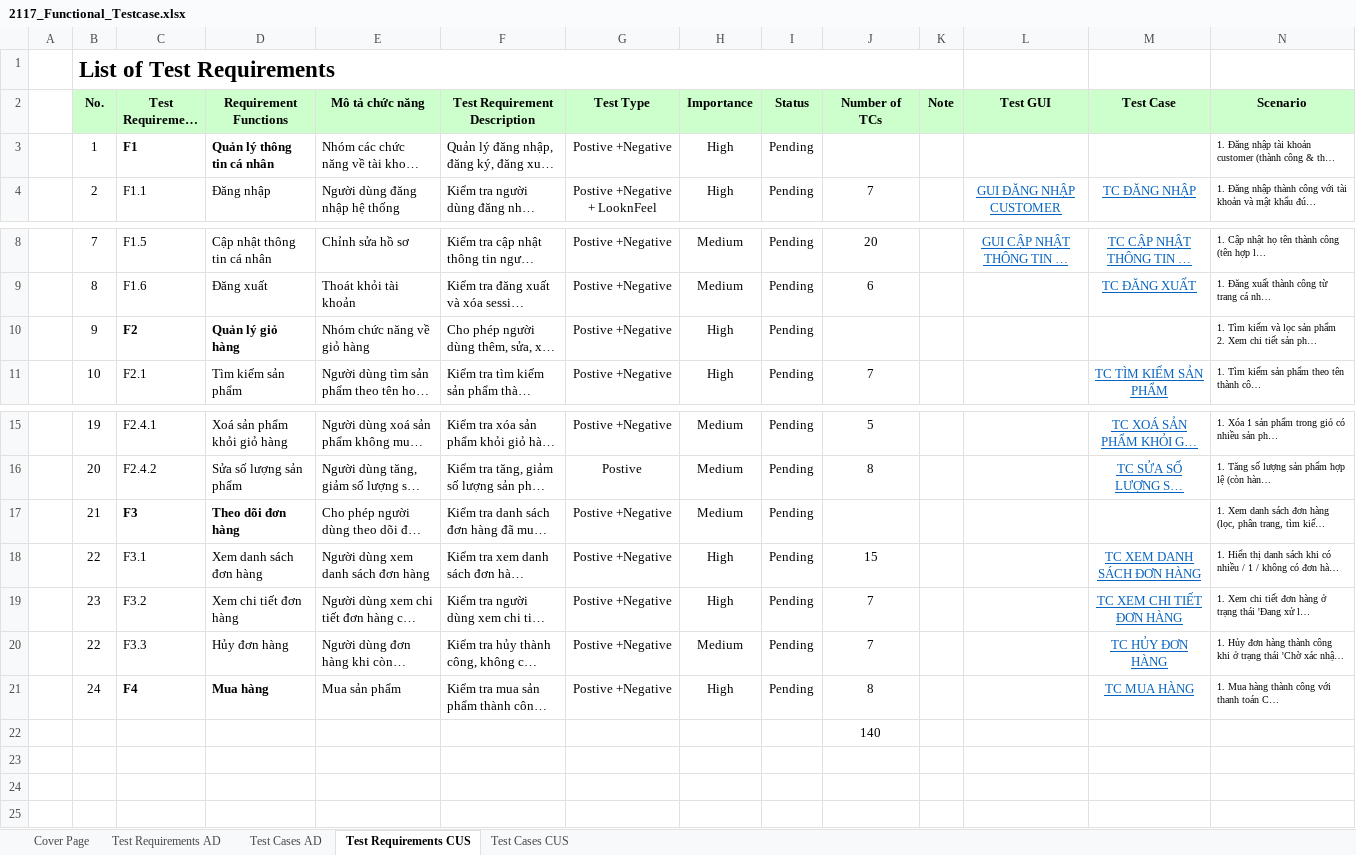
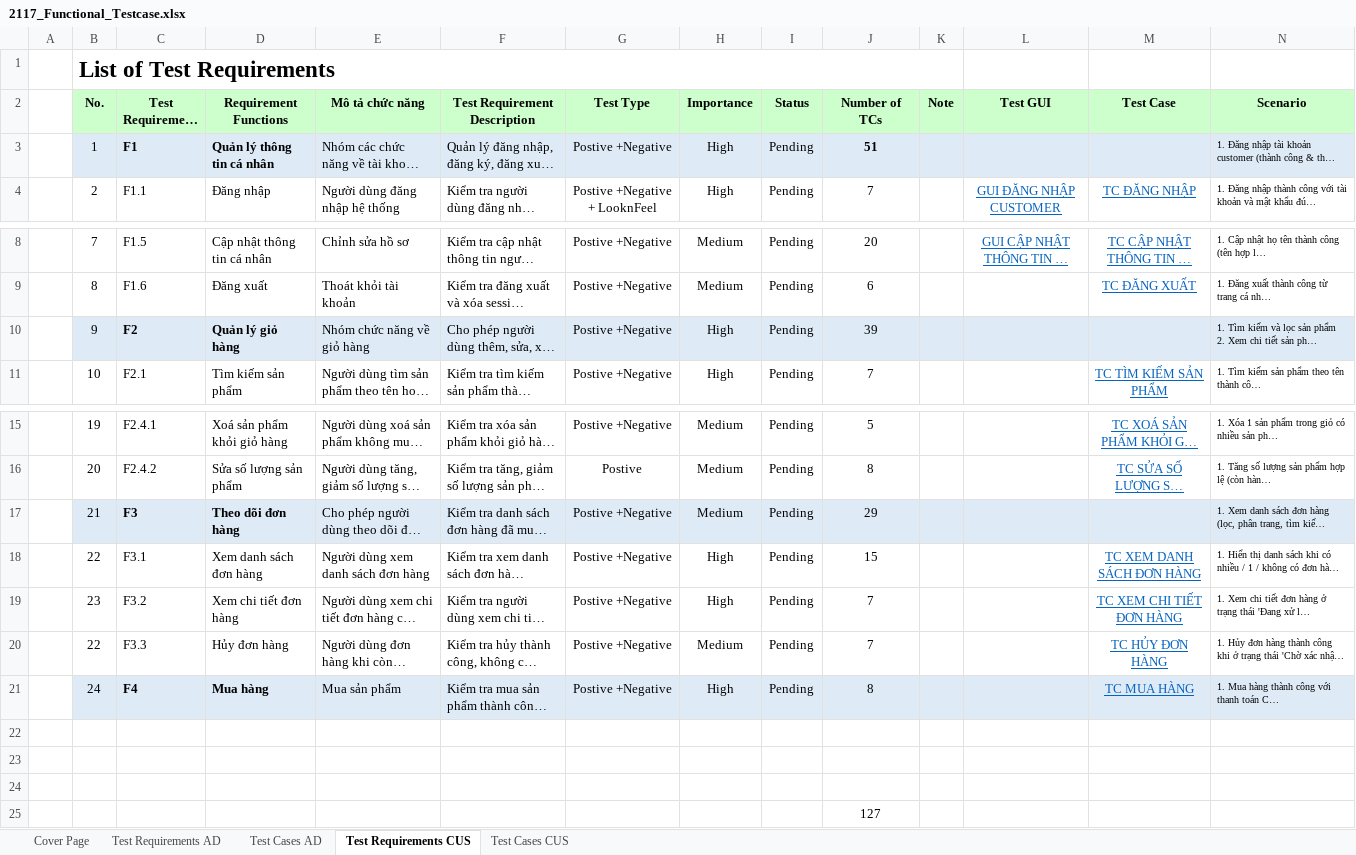
Before and after one commit to pn-knguyen/BDCLPM_DoAnCuoiKy_LT, an Excel workbook: 2117_Functional_Testcase.xlsx, sheet Test Requirements CUS, drawn as a sheet; only a part is shown, gaps mark what is left out; long unchanged cells end in …; values as stored, in another font and other column widths than the file's, no borders; addresses are those after the commit; the diff names each change by its address in the sheet, - before the commit and + after, or states it on an @@ line.

```diff
--- a/2117_Functional_Testcase.xlsx (sheet Test Requirements CUS)
+++ b/2117_Functional_Testcase.xlsx (sheet Test Requirements CUS)
-B3:N3 fill: none
+B3:N3 fill: #DEEBF7
-J3 (Number of TCs): (empty)
+J3 (Number of TCs): 51
-B10:N10 fill: none
+B10:N10 fill: #DEEBF7
-J10 (Number of TCs): (empty)
+J10 (Number of TCs): 39
-B17:N17 fill: none
+B17:N17 fill: #DEEBF7
-J17 (Number of TCs): (empty)
+J17 (Number of TCs): 29
-B21:N21 fill: none
+B21:N21 fill: #DEEBF7
+row 22: (empty)
+row 23: (empty)
+row 24: (empty)
-J25 (Number of TCs): 140
+J25 (Number of TCs): 127
```
Also changed, not shown: sheet Test Cases AD, sheet Test Cases CUS, sheet Test Requirements AD, formulas that keep their value.
